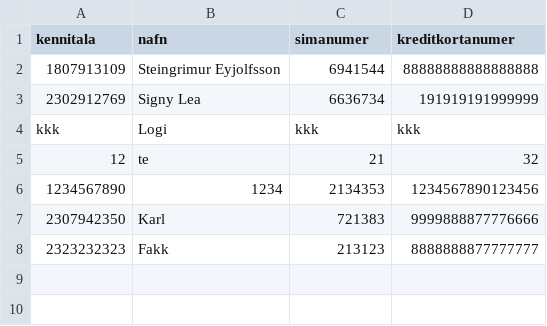
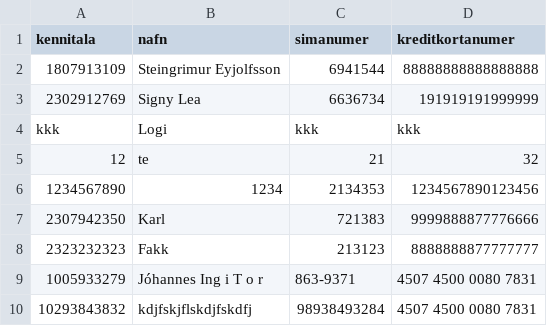
Before and after one commit to Aunnsteinsson/carrental, a CSV file: data/customers.csv, drawn as a sheet.

```diff
--- a/data/customers.csv
+++ b/data/customers.csv
@@ -8 +8,3 @@ kkk,Logi,kkk,kkk
 2323232323,Fakk,213123,8888888877777777
+1005933279,Jóhannes Ing i T o r,863-9371,4507 4500 0080 7831
+10293843832,kdjfskjflskdjfskdfj,98938493284,4507 4500 0080 7831
```
Also changed, not shown: 8 other files.
